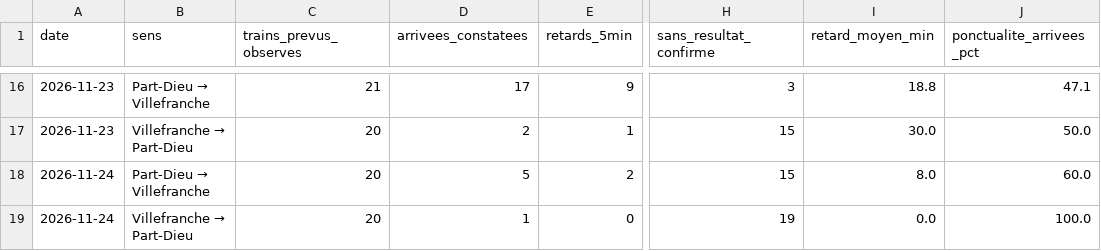
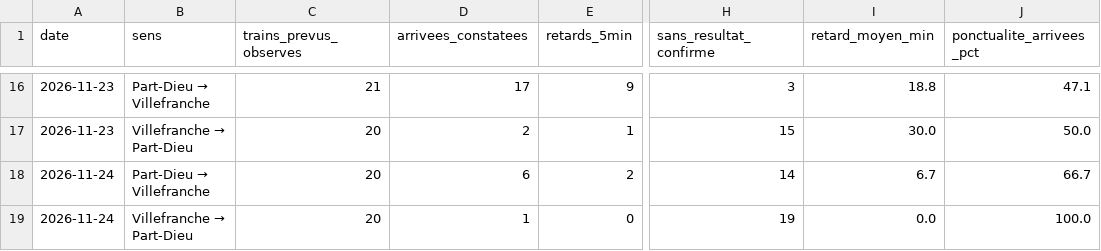
Before and after one commit to alexandretardy3-star/suivi-ter-villefranche-lyon, a CSV file: data/bilan_quotidien.csv, drawn as a sheet; only a part is shown, gaps mark what is left out; the diff names each change by its address in the sheet, - before the commit and + after, or states it on an @@ line.

```diff
--- a/data/bilan_quotidien.csv
+++ b/data/bilan_quotidien.csv
-D18 (arrivees_constatees): 5
+D18 (arrivees_constatees): 6
-H18 (sans_resultat_confirme): 15
+H18 (sans_resultat_confirme): 14
-I18 (retard_moyen_min): 8.0
+I18 (retard_moyen_min): 6.7
-J18 (ponctualite_arrivees_pct): 60.0
+J18 (ponctualite_arrivees_pct): 66.7
```
Also changed, not shown: data/trains.csv.
